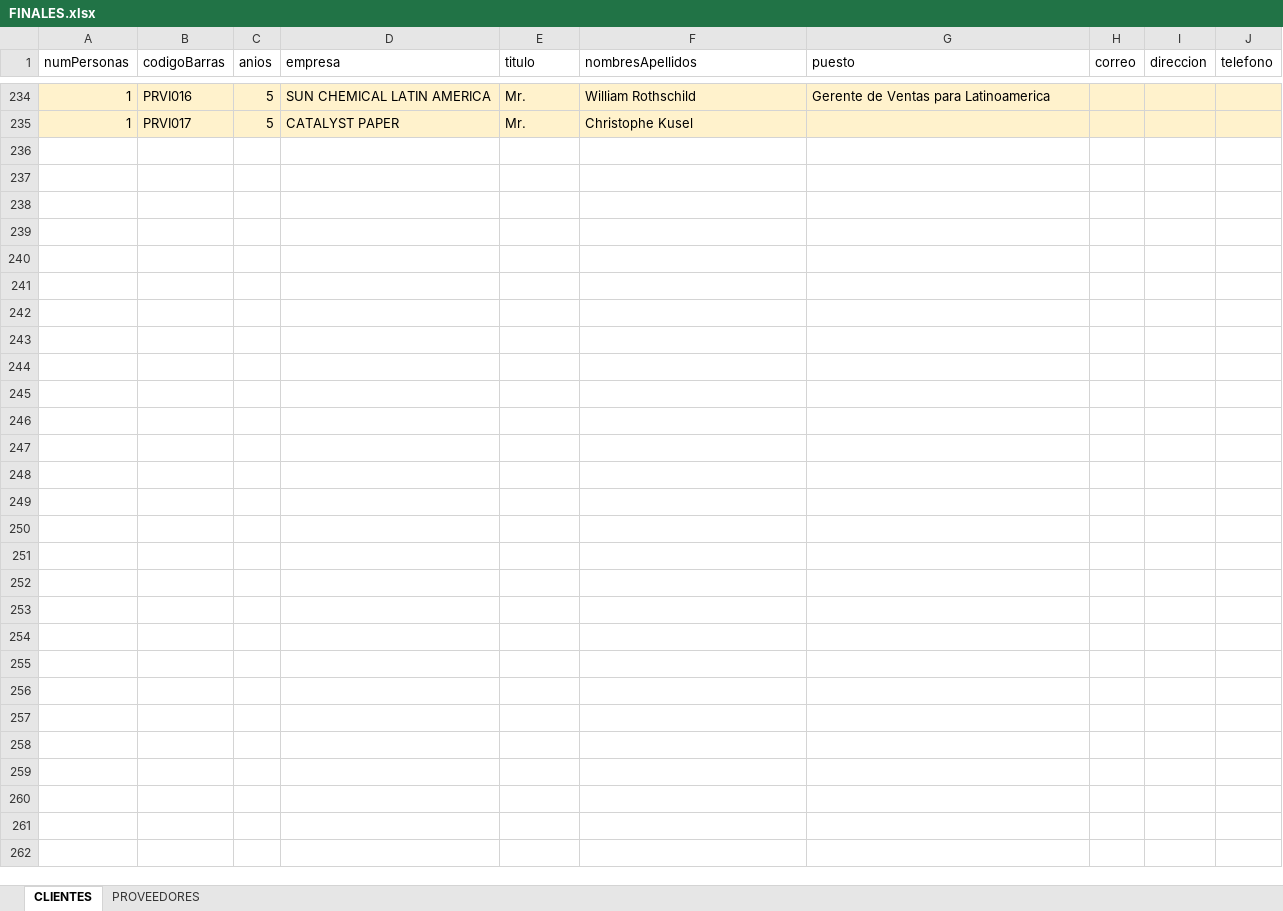
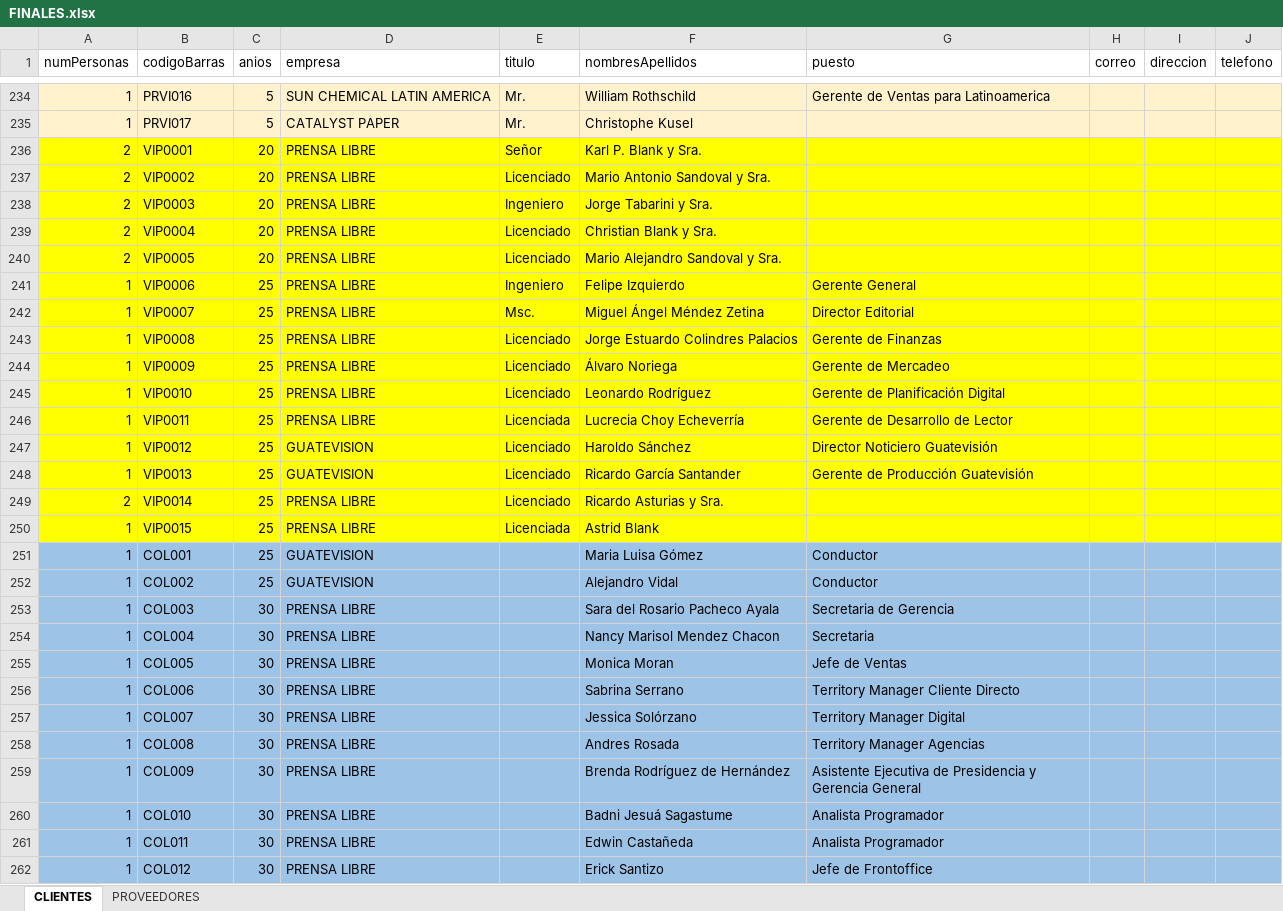
Before and after one commit to edwincastaneda/honor-a-la-trayectoria, an Excel workbook: public/xls/FINALES.xlsx, sheet CLIENTES, drawn as a sheet; only a part is shown, gaps mark what is left out; values as stored, in another font and other column widths than the file's, no borders; conditional formats not drawn; the diff names each change by its address in the sheet, - before the commit and + after, or states it on an @@ line.

```diff
--- a/public/xls/FINALES.xlsx (sheet CLIENTES)
+++ b/public/xls/FINALES.xlsx (sheet CLIENTES)
+row 236: 2 | VIP0001 | 20 | PRENSA LIBRE | Señor | Karl P. Blank y Sra.
+row 237: 2 | VIP0002 | 20 | PRENSA LIBRE | Licenciado | Mario Antonio Sandoval y Sra.
+row 238: 2 | VIP0003 | 20 | PRENSA LIBRE | Ingeniero | Jorge Tabarini y Sra.
+row 239: 2 | VIP0004 | 20 | PRENSA LIBRE | Licenciado | Christian Blank y Sra.
+row 240: 2 | VIP0005 | 20 | PRENSA LIBRE | Licenciado | Mario Alejandro Sandoval y Sra.
+row 241: 1 | VIP0006 | 25 | PRENSA LIBRE | Ingeniero | Felipe Izquierdo | Gerente General
+row 242: 1 | VIP0007 | 25 | PRENSA LIBRE | Msc. | Miguel Ángel Méndez Zetina | Director Editorial
+row 243: 1 | VIP0008 | 25 | PRENSA LIBRE | Licenciado | Jorge Estuardo Colindres Palacios | Gerente de Finanzas
+row 244: 1 | VIP0009 | 25 | PRENSA LIBRE | Licenciado | Álvaro Noriega | Gerente de Mercadeo
+row 245: 1 | VIP0010 | 25 | PRENSA LIBRE | Licenciado | Leonardo Rodríguez | Gerente de Planificación Digital
+row 246: 1 | VIP0011 | 25 | PRENSA LIBRE | Licenciada | Lucrecia Choy Echeverría | Gerente de Desarrollo de Lector
+row 247: 1 | VIP0012 | 25 | GUATEVISION | Licenciado | Haroldo Sánchez | Director Noticiero Guatevisión
+row 248: 1 | VIP0013 | 25 | GUATEVISION | Licenciado | Ricardo García Santander | Gerente de Producción Guatevisión
+row 249: 2 | VIP0014 | 25 | PRENSA LIBRE | Licenciado | Ricardo Asturias y Sra.
+row 250: 1 | VIP0015 | 25 | PRENSA LIBRE | Licenciada | Astrid Blank
+row 251: 1 | COL001 | 25 | GUATEVISION |  | Maria Luisa Gómez | Conductor
+row 252: 1 | COL002 | 25 | GUATEVISION |  | Alejandro Vidal | Conductor
+row 253: 1 | COL003 | 30 | PRENSA LIBRE |  | Sara del Rosario Pacheco Ayala | Secretaria de Gerencia
+row 254: 1 | COL004 | 30 | PRENSA LIBRE |  | Nancy Marisol Mendez Chacon | Secretaria
+row 255: 1 | COL005 | 30 | PRENSA LIBRE |  | Monica Moran | Jefe de Ventas
+row 256: 1 | COL006 | 30 | PRENSA LIBRE |  | Sabrina Serrano | Territory Manager Cliente Directo
+row 257: 1 | COL007 | 30 | PRENSA LIBRE |  | Jessica Solórzano | Territory Manager Digital
+row 258: 1 | COL008 | 30 | PRENSA LIBRE |  | Andres Rosada | Territory Manager Agencias
+row 259: 1 | COL009 | 30 | PRENSA LIBRE |  | Brenda Rodríguez de Hernández | Asistente Ejecutiva de Presidencia y Gerencia General
+row 260: 1 | COL010 | 30 | PRENSA LIBRE |  | Badni Jesuá Sagastume | Analista Programador
+row 261: 1 | COL011 | 30 | PRENSA LIBRE |  | Edwin Castañeda | Analista Programador
+row 262: 1 | COL012 | 30 | PRENSA LIBRE |  | Erick Santizo | Jefe de Frontoffice
```
Also changed, not shown: 11 other files.
